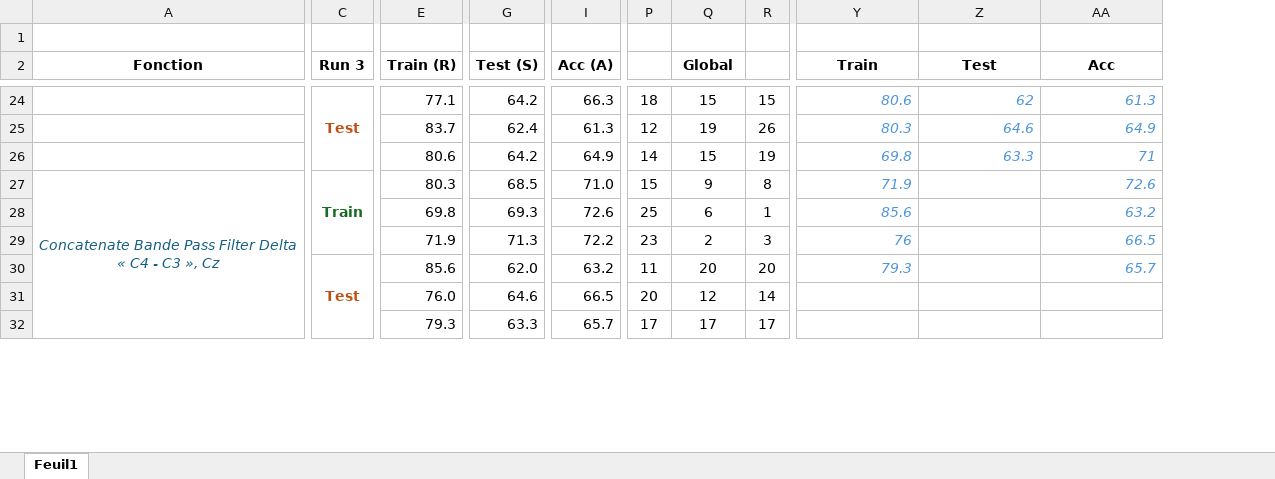
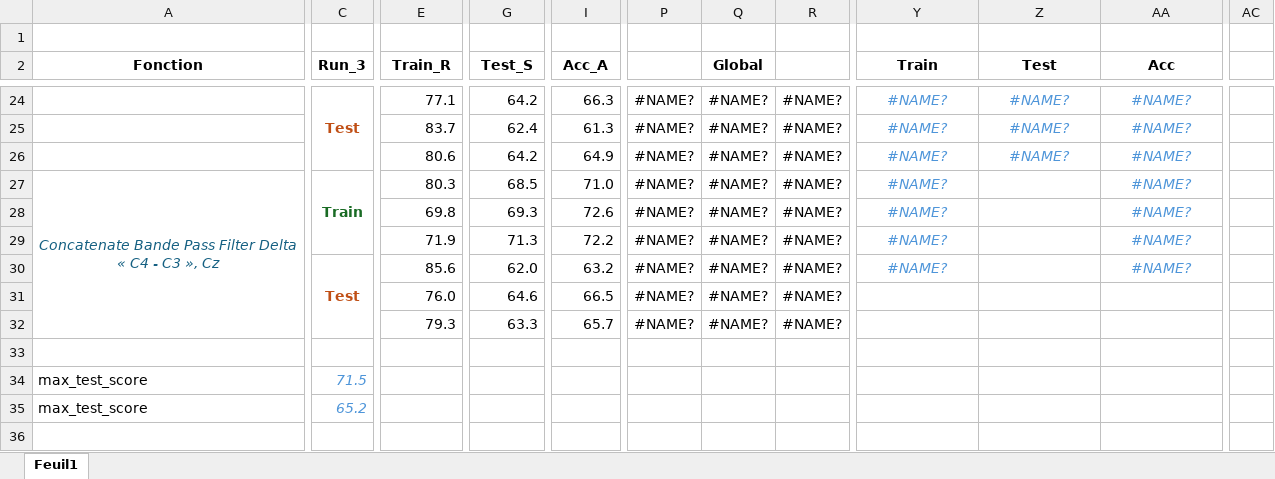
Before and after one commit to philippe-dpz/EEG_proj_repo, an Excel workbook: reports/Rapport.xlsx, sheet Feuil1, drawn as a sheet; only a part is shown, gaps mark what is left out; values as stored, in another font and other column widths than the file's, no borders; charts and pictures not drawn; removed rows and columns are numbered as before the commit, all else as after; rows hold the shown columns only; the diff covers the shown part only; the diff names each change by its address in the sheet, - before the commit and + after, or states it on an @@ line.

```diff
--- a/reports/Rapport.xlsx (sheet Feuil1)
+++ b/reports/Rapport.xlsx (sheet Feuil1)
-column P, rows 24-32: 18 | 12 | 14 | 15 | 25 | 23 | 11 | 20 | 17
+column P, rows 24-32: all #NAME?
-column R, rows 24-32: 15 | 26 | 19 | 8 | 1 | 3 | 20 | 14 | 17
+column R, rows 24-32: all #NAME?
+column AC, empty
-C2: Run 3
+C2: Run_3
-E2: Train (R)
+E2: Train_R
-G2: Test (S)
+G2: Test_S
-I2: Acc (A)
+I2: Acc_A
-Q24 (Global): 15
+Q24 (Global): #NAME?
-Y24:AA26 alignment: right
+Y24:AA26 alignment: center
-Y24 (Train): 80.6
+Y24 (Train): #NAME?
-Z24 (Test): 62
+Z24 (Test): #NAME?
-AA24 (Acc): 61.3
+AA24 (Acc): #NAME?
-Q25 (Global): 19
+Q25 (Global): #NAME?
-Y25 (Train): 80.3
+Y25 (Train): #NAME?
-Z25 (Test): 64.6
+Z25 (Test): #NAME?
-AA25 (Acc): 64.9
+AA25 (Acc): #NAME?
-Q26 (Global): 15
+Q26 (Global): #NAME?
-Y26 (Train): 69.8
+Y26 (Train): #NAME?
-Z26 (Test): 63.3
+Z26 (Test): #NAME?
-AA26 (Acc): 71
+AA26 (Acc): #NAME?
-Q27 (Global): 9
+Q27 (Global): #NAME?
-Y27 (Train): 71.9
+Y27 (Train): #NAME?
-Y27:Y30 alignment: right
+Y27:Y30 alignment: center
-AA27 (Acc): 72.6
+AA27 (Acc): #NAME?
-AA27:AA30 alignment: right
+AA27:AA30 alignment: center
-Q28 (Global): 6
+Q28 (Global): #NAME?
-Y28 (Train): 85.6
+Y28 (Train): #NAME?
-AA28 (Acc): 63.2
+AA28 (Acc): #NAME?
-Q29 (Global): 2
+Q29 (Global): #NAME?
-Y29 (Train): 76
+Y29 (Train): #NAME?
-AA29 (Acc): 66.5
+AA29 (Acc): #NAME?
-Q30 (Global): 20
+Q30 (Global): #NAME?
-Y30 (Train): 79.3
+Y30 (Train): #NAME?
-AA30 (Acc): 65.7
+AA30 (Acc): #NAME?
-Q31 (Global): 12
+Q31 (Global): #NAME?
-Q32 (Global): 17
+Q32 (Global): #NAME?
+row 33: (empty)
+row 34: max_test_score | 71.5
+row 35: max_test_score | 65.2
+row 36: (empty)
```
Also changed, not shown: 2 added rows, 8 added columns, 106 edited cells and cell formats elsewhere in this sheet, formulas that keep their value, charts or pictures, 4 other files.
